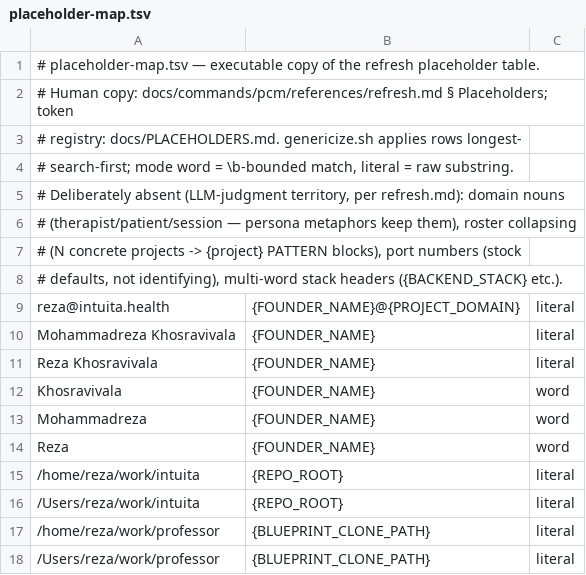
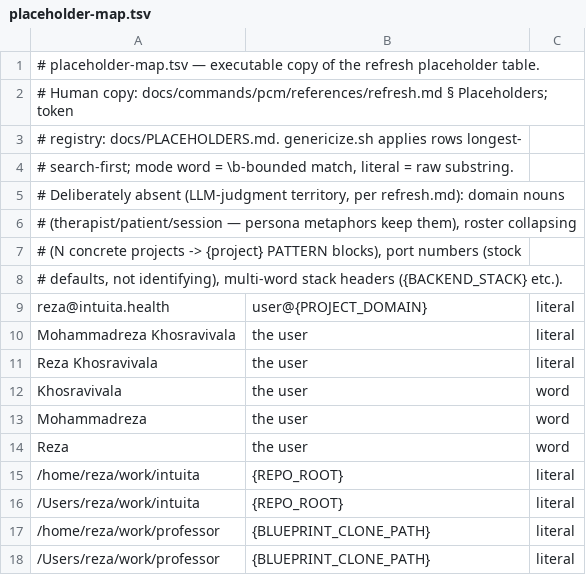
Before and after one commit to mreza0100/jungche-ccm, a TSV file: scripts/placeholder-map.tsv, drawn as a sheet; only a part is shown.

Commit message:
feat: retire the founder-name placeholder — templates and this repo's infra address "the user"

```diff
--- a/scripts/placeholder-map.tsv
+++ b/scripts/placeholder-map.tsv
@@ -8,8 +8,8 @@
 # defaults, not identifying), multi-word stack headers ({BACKEND_STACK} etc.).
-reza@intuita.health	{FOUNDER_NAME}@{PROJECT_DOMAIN}	literal
-Mohammadreza Khosravivala	{FOUNDER_NAME}	literal
-Reza Khosravivala	{FOUNDER_NAME}	literal
-Khosravivala	{FOUNDER_NAME}	word
-Mohammadreza	{FOUNDER_NAME}	word
-Reza	{FOUNDER_NAME}	word
+reza@intuita.health	user@{PROJECT_DOMAIN}	literal
+Mohammadreza Khosravivala	the user	literal
+Reza Khosravivala	the user	literal
+Khosravivala	the user	word
+Mohammadreza	the user	word
+Reza	the user	word
 /home/reza/work/intuita	{REPO_ROOT}	literal
```
Also changed, not shown: 55 other files.
